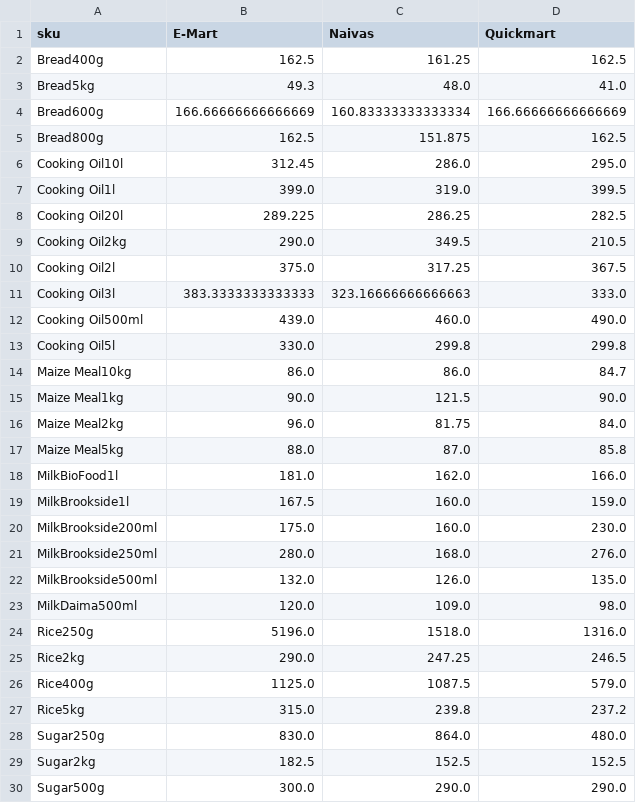
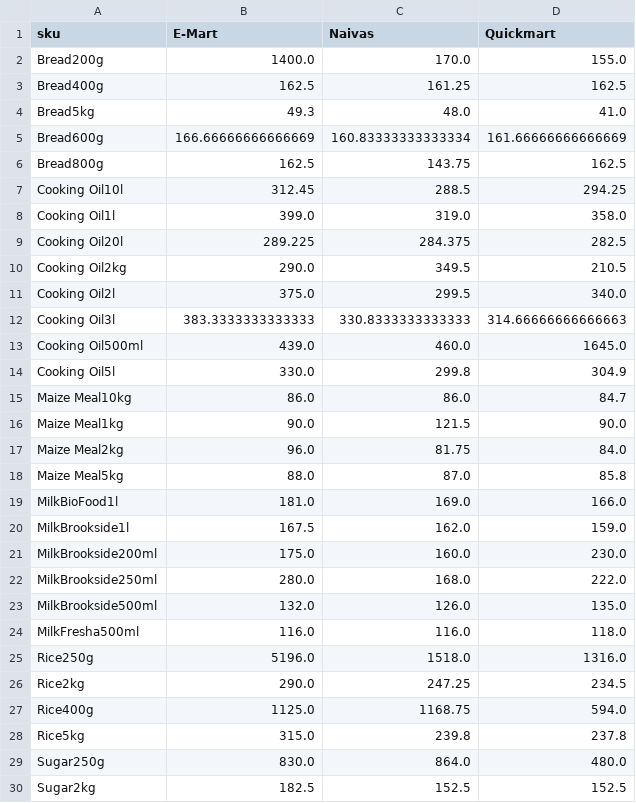
Before and after one commit to odawadavid/Webscraping, a CSV file: data/analytics/price_per_unit_pivot.csv, drawn as a sheet; only a part is shown; the shorter side is filled out with more unchanged rows; the diff covers the shown part only.

```diff
--- a/data/analytics/price_per_unit_pivot.csv
+++ b/data/analytics/price_per_unit_pivot.csv
@@ -1,14 +1,15 @@
 sku,E-Mart,Naivas,Quickmart
+Bread200g,1400.0,170.0,155.0
 Bread400g,162.5,161.25,162.5
 Bread5kg,49.3,48.0,41.0
-Bread600g,166.66666666666669,160.83333333333334,166.66666666666669
-Bread800g,162.5,151.875,162.5
-Cooking Oil10l,312.45,286.0,295.0
-Cooking Oil1l,399.0,319.0,399.5
-Cooking Oil20l,289.225,286.25,282.5
+Bread600g,166.66666666666669,160.83333333333334,161.66666666666669
+Bread800g,162.5,143.75,162.5
+Cooking Oil10l,312.45,288.5,294.25
+Cooking Oil1l,399.0,319.0,358.0
+Cooking Oil20l,289.225,284.375,282.5
 Cooking Oil2kg,290.0,349.5,210.5
-Cooking Oil2l,375.0,317.25,367.5
-Cooking Oil3l,383.3333333333333,323.16666666666663,333.0
-Cooking Oil500ml,439.0,460.0,490.0
-Cooking Oil5l,330.0,299.8,299.8
+Cooking Oil2l,375.0,299.5,340.0
+Cooking Oil3l,383.3333333333333,330.8333333333333,314.66666666666663
+Cooking Oil500ml,439.0,460.0,1645.0
+Cooking Oil5l,330.0,299.8,304.9
 Maize Meal10kg,86.0,86.0,84.7
@@ -17,12 +18,12 @@ Maize Meal2kg,96.0,81.75,84.0
 Maize Meal5kg,88.0,87.0,85.8
-MilkBioFood1l,181.0,162.0,166.0
-MilkBrookside1l,167.5,160.0,159.0
+MilkBioFood1l,181.0,169.0,166.0
+MilkBrookside1l,167.5,162.0,159.0
 MilkBrookside200ml,175.0,160.0,230.0
-MilkBrookside250ml,280.0,168.0,276.0
+MilkBrookside250ml,280.0,168.0,222.0
 MilkBrookside500ml,132.0,126.0,135.0
-MilkDaima500ml,120.0,109.0,98.0
+MilkFresha500ml,116.0,116.0,118.0
 Rice250g,5196.0,1518.0,1316.0
-Rice2kg,290.0,247.25,246.5
-Rice400g,1125.0,1087.5,579.0
-Rice5kg,315.0,239.8,237.2
+Rice2kg,290.0,247.25,234.5
+Rice400g,1125.0,1168.75,594.0
+Rice5kg,315.0,239.8,237.8
 Sugar250g,830.0,864.0,480.0
```
Also changed, not shown: 3 edited cells elsewhere in this file, data/raw/emart.csv, data/raw/naivas.csv, 4 other files.
